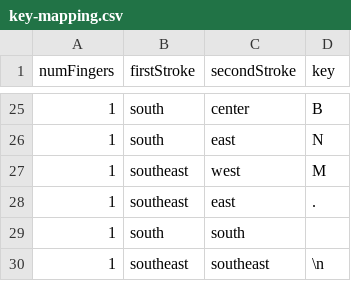
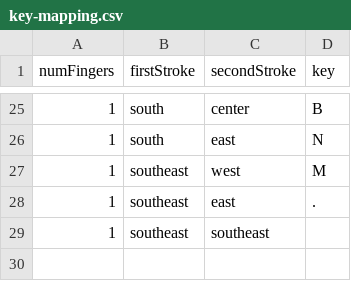
Before and after one commit to MishaCroes/2013Summer, a CSV file: WTE/WTE/key-mapping.csv, drawn as a sheet; only a part is shown, gaps mark what is left out.

```diff
--- a/WTE/WTE/key-mapping.csv
+++ b/WTE/WTE/key-mapping.csv
@@ -28,3 +28,2 @@ numFingers,firstStroke,secondStroke,key
 1,southeast,east,.
-1,south,south,
-1,southeast,southeast,\n
+1,southeast,southeast,
```
Also changed, not shown: 23 other files.
